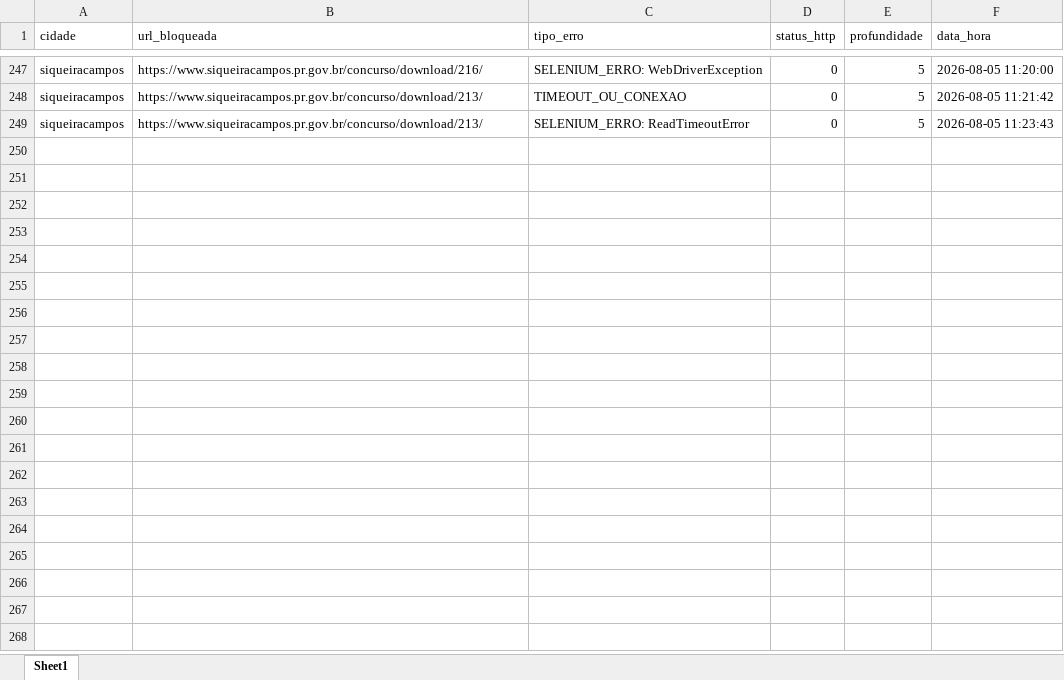
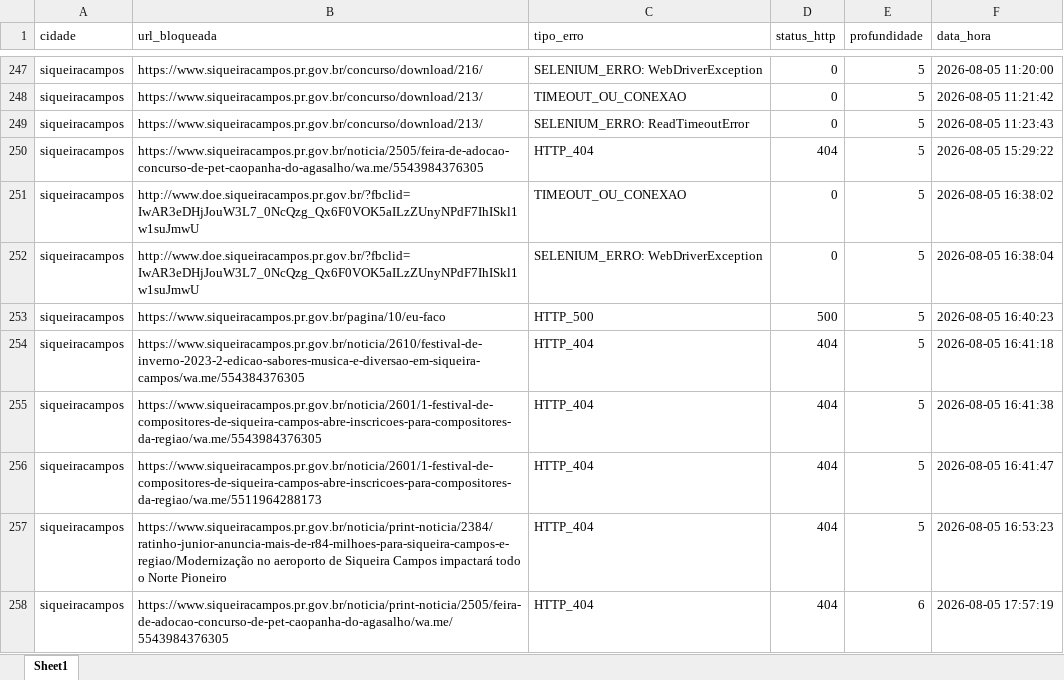
Before and after one commit to ttportela/dados-genero, an Excel workbook: resultados/siqueiracampos/erros_varredura.xlsx, sheet Sheet1, drawn as a sheet; only a part is shown, gaps mark what is left out; values as stored, in another font and other column widths than the file's, no borders; the diff names each change by its address in the sheet, - before the commit and + after, or states it on an @@ line.

```diff
--- a/resultados/siqueiracampos/erros_varredura.xlsx (sheet Sheet1)
+++ b/resultados/siqueiracampos/erros_varredura.xlsx (sheet Sheet1)
+row 250: siqueiracampos | https://www.siqueiracampos.pr.gov.br/noticia/2505/feira-de-adocao-concurso-de-pet-caopanha-do-agasalho/wa.me/5543984376305 | HTTP_404 | 404 | 5 | 2026-08-05 15:29:22
+row 251: siqueiracampos | http://www.doe.siqueiracampos.pr.gov.br/?fbclid=IwAR3eDHjJouW3L7_0NcQzg_Qx6F0VOK5aILzZUnyNPdF7IhISkl1w1suJmwU | TIMEOUT_OU_CONEXAO | 0 | 5 | 2026-08-05 16:38:02
+row 252: siqueiracampos | http://www.doe.siqueiracampos.pr.gov.br/?fbclid=IwAR3eDHjJouW3L7_0NcQzg_Qx6F0VOK5aILzZUnyNPdF7IhISkl1w1suJmwU | SELENIUM_ERRO: WebDriverException | 0 | 5 | 2026-08-05 16:38:04
+row 253: siqueiracampos | https://www.siqueiracampos.pr.gov.br/pagina/10/eu-faco | HTTP_500 | 500 | 5 | 2026-08-05 16:40:23
+row 254: siqueiracampos | https://www.siqueiracampos.pr.gov.br/noticia/2610/festival-de-inverno-2023-2-edicao-sabores-musica-e-diversao-em-siqueira-campos/wa.me/554384376305 | HTTP_404 | 404 | 5 | 2026-08-05 16:41:18
+row 255: siqueiracampos | https://www.siqueiracampos.pr.gov.br/noticia/2601/1-festival-de-compositores-de-siqueira-campos-abre-inscricoes-para-compositores-da-regiao/wa.me/5543984376305 | HTTP_404 | 404 | 5 | 2026-08-05 16:41:38
+row 256: siqueiracampos | https://www.siqueiracampos.pr.gov.br/noticia/2601/1-festival-de-compositores-de-siqueira-campos-abre-inscricoes-para-compositores-da-regiao/wa.me/5511964288173 | HTTP_404 | 404 | 5 | 2026-08-05 16:41:47
+row 257: siqueiracampos | https://www.siqueiracampos.pr.gov.br/noticia/print-noticia/2384/ratinho-junior-anuncia-mais-de-r84-milhoes-para-siqueira-campos-e-regiao/Modernização no aeroporto de Siqueira Campos impactará todo o Norte Pioneiro | HTTP_404 | 404 | 5 | 2026-08-05 16:53:23
+row 258: siqueiracampos | https://www.siqueiracampos.pr.gov.br/noticia/print-noticia/2505/feira-de-adocao-concurso-de-pet-caopanha-do-agasalho/wa.me/5543984376305 | HTTP_404 | 404 | 6 | 2026-08-05 17:57:19
```
Also changed, not shown: resultados/siqueiracampos/inventario_externos.xlsx, resultados/siqueiracampos/inventario_links.xlsx, 15 other files.
